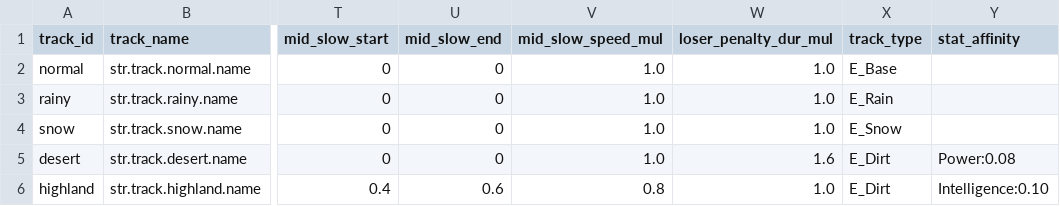
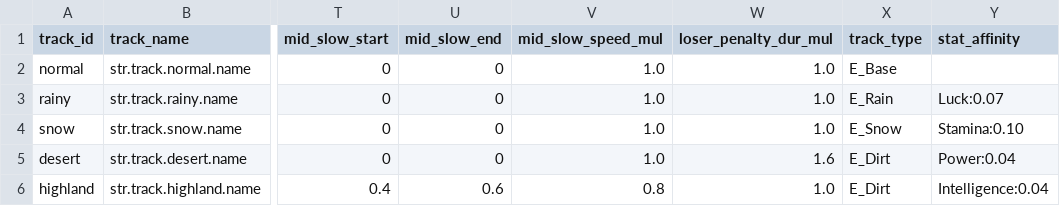
Before and after one commit to LeeJuls/DopamineRace, a CSV file: Assets/Resources/Data/TrackDB.csv, drawn as a sheet; only a part is shown, gaps mark what is left out; the diff names each change by its address in the sheet, - before the commit and + after, or states it on an @@ line.

```diff
--- a/Assets/Resources/Data/TrackDB.csv
+++ b/Assets/Resources/Data/TrackDB.csv
-Y3 (stat_affinity): (empty)
+Y3 (stat_affinity): Luck:0.07
-Y4 (stat_affinity): (empty)
+Y4 (stat_affinity): Stamina:0.10
-Y5 (stat_affinity): Power:0.08
+Y5 (stat_affinity): Power:0.04
-Y6 (stat_affinity): Intelligence:0.10
+Y6 (stat_affinity): Intelligence:0.04
```
Also changed, not shown: 1 other file.
